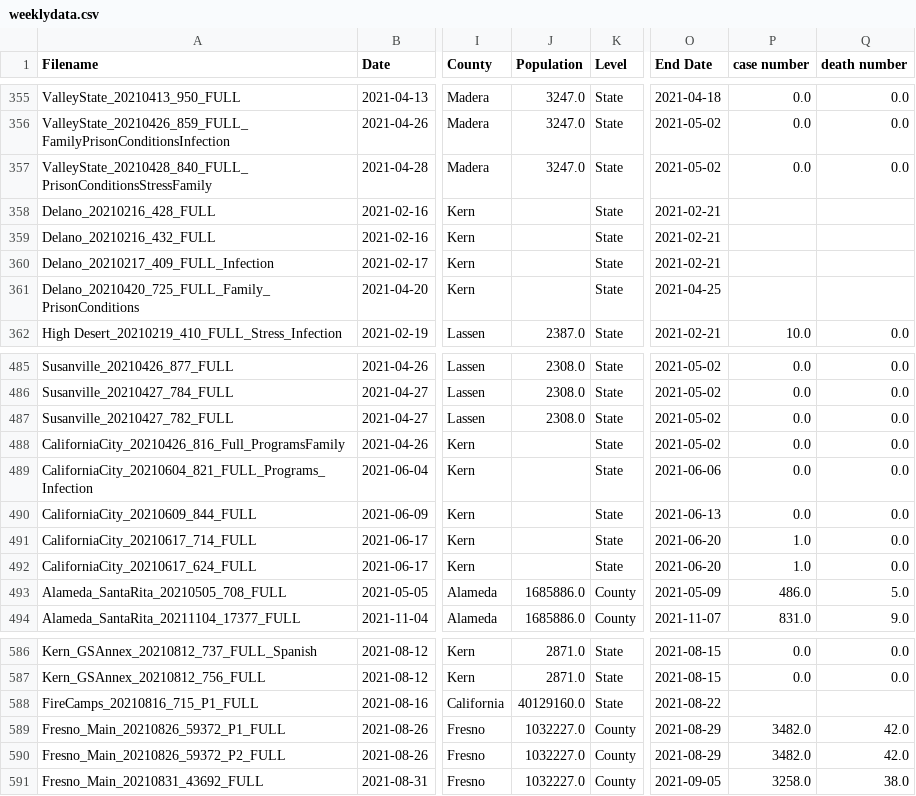
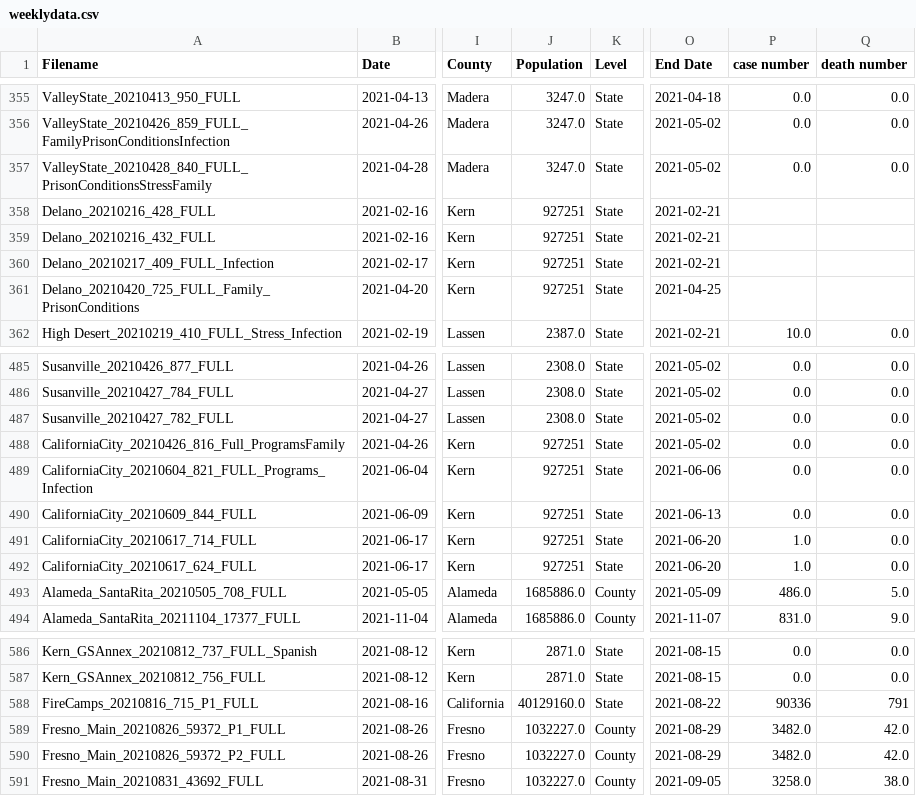
Before and after one commit to TheNOOONShy/DS-CapStone-Project-Group9, a CSV file: Sentiment_Result/weeklydata.csv, drawn as a sheet; only a part is shown, gaps mark what is left out; the diff covers the shown part only; the diff names each change by its address in the sheet, - before the commit and + after, or states it on an @@ line.

```diff
--- a/Sentiment_Result/weeklydata.csv
+++ b/Sentiment_Result/weeklydata.csv
-J358:J361 (Population): (empty)
+J358:J361 (Population): 927251
-J488:J492 (Population): (empty)
+J488:J492 (Population): 927251
-P588 (case number): (empty)
+P588 (case number): 90336
-Q588 (death number): (empty)
+Q588 (death number): 791
```
Also changed, not shown: 53 edited cells elsewhere in this file, 1 other file.
